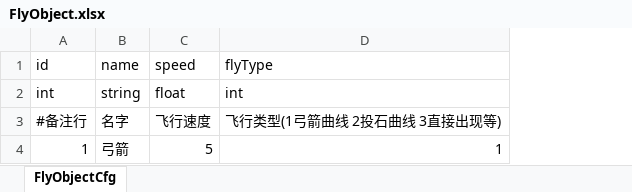
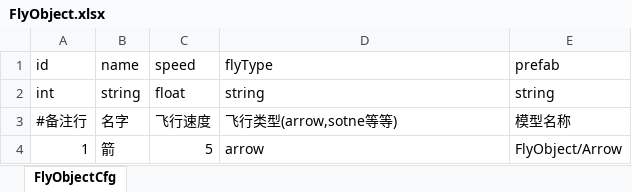
Before and after one commit to useradminda/WorldIsMine, an Excel workbook: Excels/FlyObject.xlsx, sheet FlyObjectCfg, drawn as a sheet; values as stored, in another font and other column widths than the file's, no borders; the diff names each change by its address in the sheet, - before the commit and + after, or states it on an @@ line.

```diff
--- a/Excels/FlyObject.xlsx (sheet FlyObjectCfg)
+++ b/Excels/FlyObject.xlsx (sheet FlyObjectCfg)
+column E (prefab), rows 2-4: string | 模型名称 | FlyObject/Arrow
-D2 (flyType): int
+D2 (flyType): string
-D3 (flyType): 飞行类型(1弓箭曲线 2投石曲线 3直接出现等)
+D3 (flyType): 飞行类型(arrow,sotne等等)
-B4 (name): 弓箭
+B4 (name): 箭
-D4 (flyType): 1
+D4 (flyType): arrow
```
Also changed, not shown: Excels/Skill.xlsx, Excels/SoliderUnit.xlsx, 26 other files.
